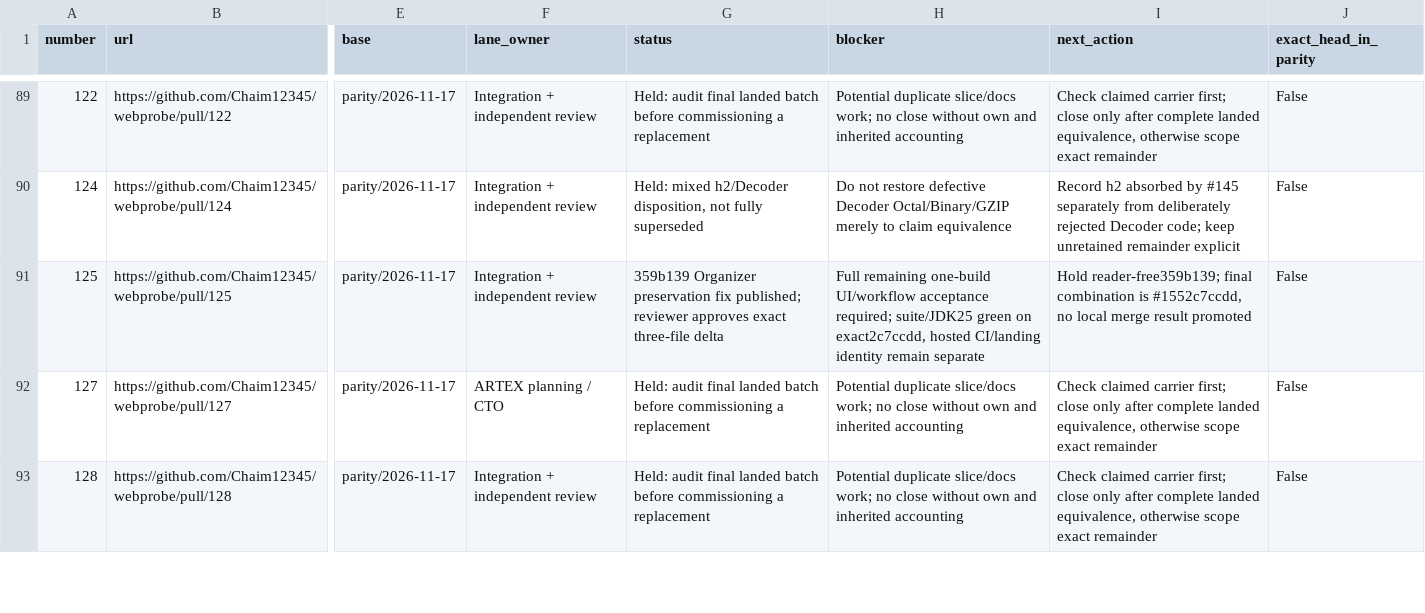
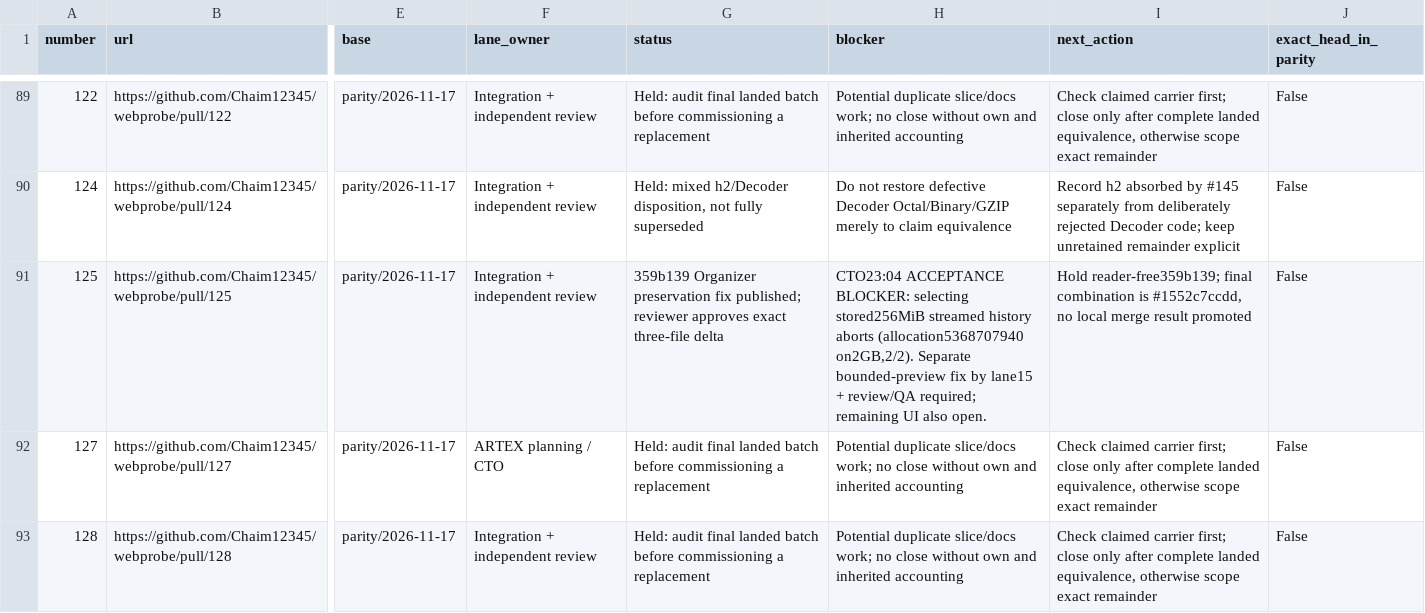
Before and after one commit to Chaim12345/webprobe, a CSV file: docs/management/pr-board.csv, drawn as a sheet; only a part is shown, gaps mark what is left out; the diff covers the shown part only; the diff names each change by its address in the sheet, - before the commit and + after, or states it on an @@ line.

Commit message:
docs: mark rendering crash as CTO combined-batch blocker

```diff
--- a/docs/management/pr-board.csv
+++ b/docs/management/pr-board.csv
-H91 (blocker): Full remaining one-build UI/workflow acceptance required; suite/JDK25 green on exact2c7ccdd, hosted CI/landing identity remain separate
+H91 (blocker): CTO23:04 ACCEPTANCE BLOCKER: selecting stored256MiB streamed history aborts (allocation5368707940 on2GB,2/2). Separate bounded-preview fix by lane15 + review/QA required; remaining UI also open.
```
Also changed, not shown: 3 edited cells elsewhere in this file, 5 other files.
